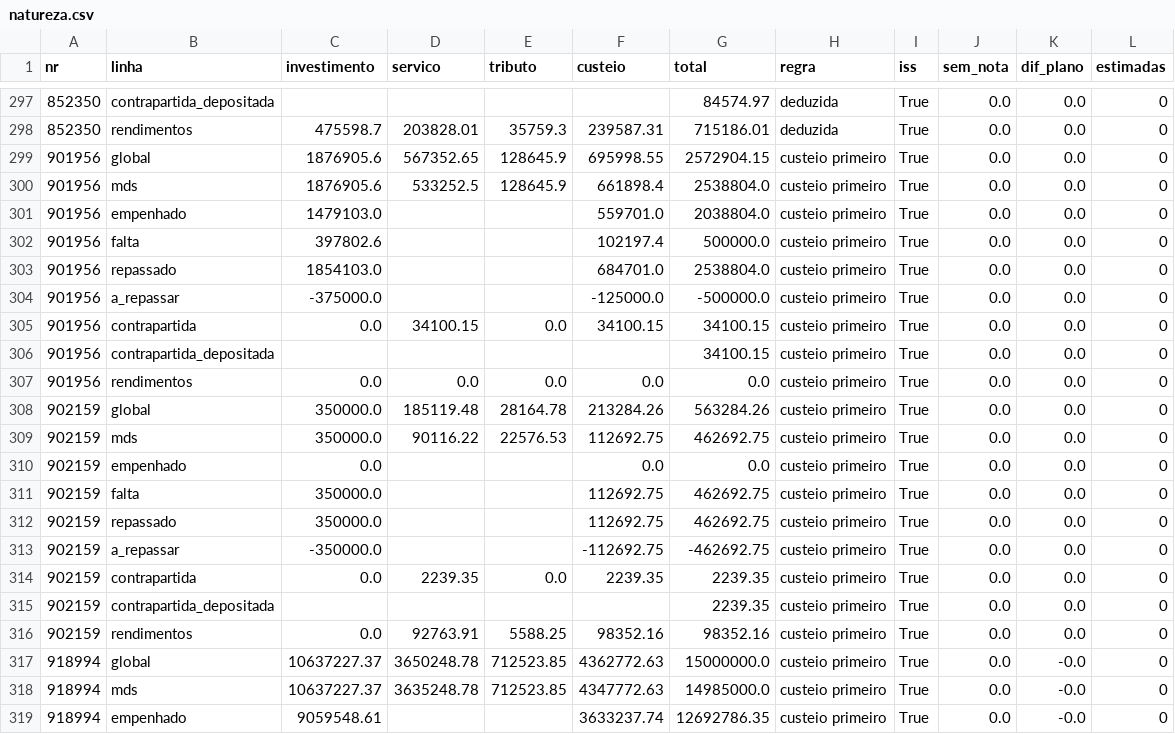
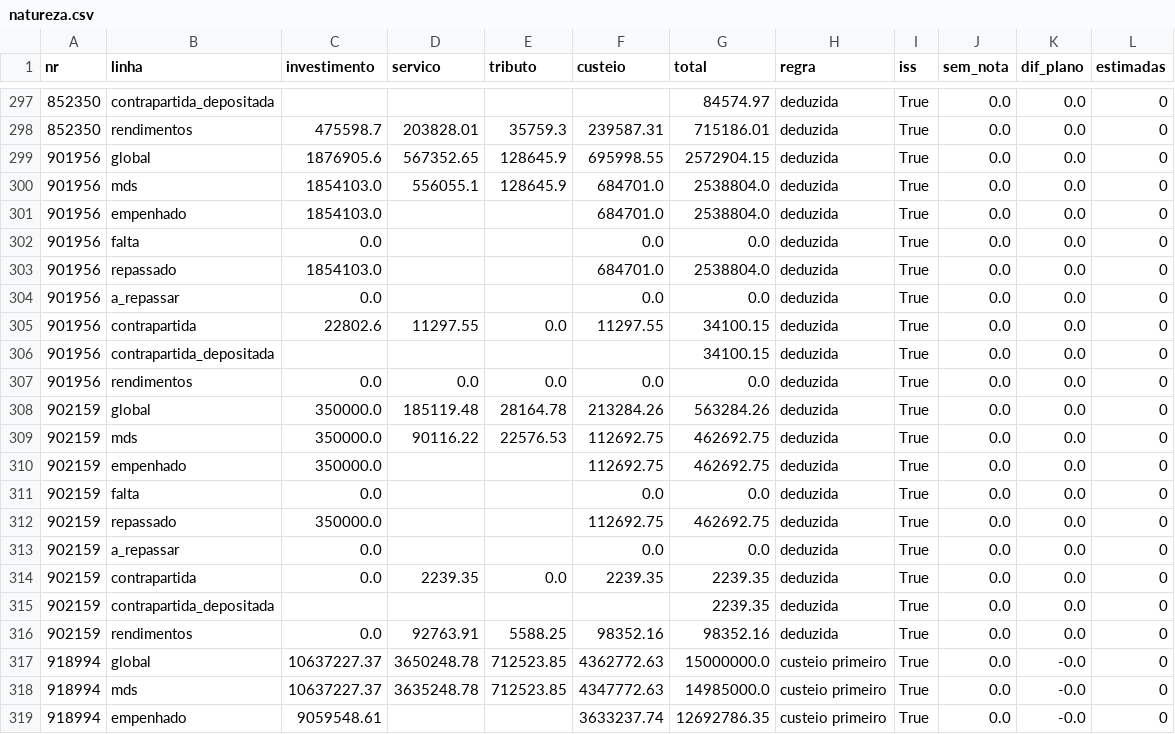
Before and after one commit to CleytonDM/painel-cisternas, a CSV file: dados/natureza.csv, drawn as a sheet; only a part is shown, gaps mark what is left out; the diff covers the shown part only.

```diff
--- a/dados/natureza.csv
+++ b/dados/natureza.csv
@@ -298,20 +298,20 @@ nr,linha,investimento,servico,tributo,custeio,total,regra,iss,sem_nota,dif_plano
 852350,rendimentos,475598.7,203828.01,35759.3,239587.31,715186.01,deduzida,True,0.0,0.0,0
-901956,global,1876905.6,567352.65,128645.9,695998.55,2572904.15,custeio primeiro,True,0.0,0.0,0
-901956,mds,1876905.6,533252.5,128645.9,661898.4,2538804.0,custeio primeiro,True,0.0,0.0,0
-901956,empenhado,1479103.0,,,559701.0,2038804.0,custeio primeiro,True,0.0,0.0,0
-901956,falta,397802.6,,,102197.4,500000.0,custeio primeiro,True,0.0,0.0,0
-901956,repassado,1854103.0,,,684701.0,2538804.0,custeio primeiro,True,0.0,0.0,0
-901956,a_repassar,-375000.0,,,-125000.0,-500000.0,custeio primeiro,True,0.0,0.0,0
-901956,contrapartida,0.0,34100.15,0.0,34100.15,34100.15,custeio primeiro,True,0.0,0.0,0
-901956,contrapartida_depositada,,,,,34100.15,custeio primeiro,True,0.0,0.0,0
-901956,rendimentos,0.0,0.0,0.0,0.0,0.0,custeio primeiro,True,0.0,0.0,0
-902159,global,350000.0,185119.48,28164.78,213284.26,563284.26,custeio primeiro,True,0.0,0.0,0
-902159,mds,350000.0,90116.22,22576.53,112692.75,462692.75,custeio primeiro,True,0.0,0.0,0
-902159,empenhado,0.0,,,0.0,0.0,custeio primeiro,True,0.0,0.0,0
-902159,falta,350000.0,,,112692.75,462692.75,custeio primeiro,True,0.0,0.0,0
-902159,repassado,350000.0,,,112692.75,462692.75,custeio primeiro,True,0.0,0.0,0
-902159,a_repassar,-350000.0,,,-112692.75,-462692.75,custeio primeiro,True,0.0,0.0,0
-902159,contrapartida,0.0,2239.35,0.0,2239.35,2239.35,custeio primeiro,True,0.0,0.0,0
-902159,contrapartida_depositada,,,,,2239.35,custeio primeiro,True,0.0,0.0,0
-902159,rendimentos,0.0,92763.91,5588.25,98352.16,98352.16,custeio primeiro,True,0.0,0.0,0
+901956,global,1876905.6,567352.65,128645.9,695998.55,2572904.15,deduzida,True,0.0,0.0,0
+901956,mds,1854103.0,556055.1,128645.9,684701.0,2538804.0,deduzida,True,0.0,0.0,0
+901956,empenhado,1854103.0,,,684701.0,2538804.0,deduzida,True,0.0,0.0,0
+901956,falta,0.0,,,0.0,0.0,deduzida,True,0.0,0.0,0
+901956,repassado,1854103.0,,,684701.0,2538804.0,deduzida,True,0.0,0.0,0
+901956,a_repassar,0.0,,,0.0,0.0,deduzida,True,0.0,0.0,0
+901956,contrapartida,22802.6,11297.55,0.0,11297.55,34100.15,deduzida,True,0.0,0.0,0
+901956,contrapartida_depositada,,,,,34100.15,deduzida,True,0.0,0.0,0
+901956,rendimentos,0.0,0.0,0.0,0.0,0.0,deduzida,True,0.0,0.0,0
+902159,global,350000.0,185119.48,28164.78,213284.26,563284.26,deduzida,True,0.0,0.0,0
+902159,mds,350000.0,90116.22,22576.53,112692.75,462692.75,deduzida,True,0.0,0.0,0
+902159,empenhado,350000.0,,,112692.75,462692.75,deduzida,True,0.0,0.0,0
+902159,falta,0.0,,,0.0,0.0,deduzida,True,0.0,0.0,0
+902159,repassado,350000.0,,,112692.75,462692.75,deduzida,True,0.0,0.0,0
+902159,a_repassar,0.0,,,0.0,0.0,deduzida,True,0.0,0.0,0
+902159,contrapartida,0.0,2239.35,0.0,2239.35,2239.35,deduzida,True,0.0,0.0,0
+902159,contrapartida_depositada,,,,,2239.35,deduzida,True,0.0,0.0,0
+902159,rendimentos,0.0,92763.91,5588.25,98352.16,98352.16,deduzida,True,0.0,0.0,0
 918994,global,10637227.37,3650248.78,712523.85,4362772.63,15000000.0,custeio primeiro,True,0.0,-0.0,0
```
Also changed, not shown: 69 edited cells elsewhere in this file, dados/empenhos.csv, dados/execucao.csv, 1 other file.
